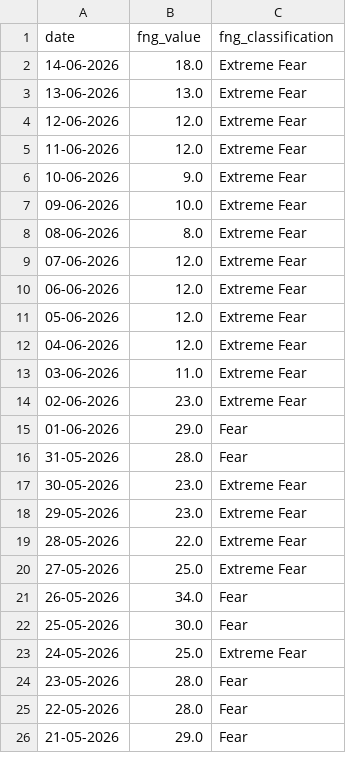
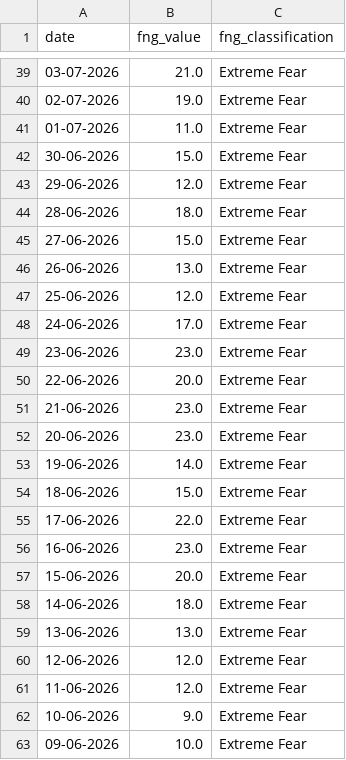
Before and after one commit to Miguelachoacho/TP-2026, a CSV file: Entrega3/Data/fear_greed.csv, drawn as a sheet; only a part is shown, gaps mark what is left out; the shorter side is filled out with more unchanged rows; the diff covers the shown part only.

```diff
--- a/Entrega3/Data/fear_greed.csv
+++ b/Entrega3/Data/fear_greed.csv
@@ -2 +39,20 @@ date,fng_value,fng_classification
+03-07-2026,21.0,Extreme Fear
+02-07-2026,19.0,Extreme Fear
+01-07-2026,11.0,Extreme Fear
+30-06-2026,15.0,Extreme Fear
+29-06-2026,12.0,Extreme Fear
+28-06-2026,18.0,Extreme Fear
+27-06-2026,15.0,Extreme Fear
+26-06-2026,13.0,Extreme Fear
+25-06-2026,12.0,Extreme Fear
+24-06-2026,17.0,Extreme Fear
+23-06-2026,23.0,Extreme Fear
+22-06-2026,20.0,Extreme Fear
+21-06-2026,23.0,Extreme Fear
+20-06-2026,23.0,Extreme Fear
+19-06-2026,14.0,Extreme Fear
+18-06-2026,15.0,Extreme Fear
+17-06-2026,22.0,Extreme Fear
+16-06-2026,23.0,Extreme Fear
+15-06-2026,20.0,Extreme Fear
 14-06-2026,18.0,Extreme Fear
```
Also changed, not shown: 37 added rows elsewhere in this file, Entrega3/Data/btc.csv, 5 other files.
